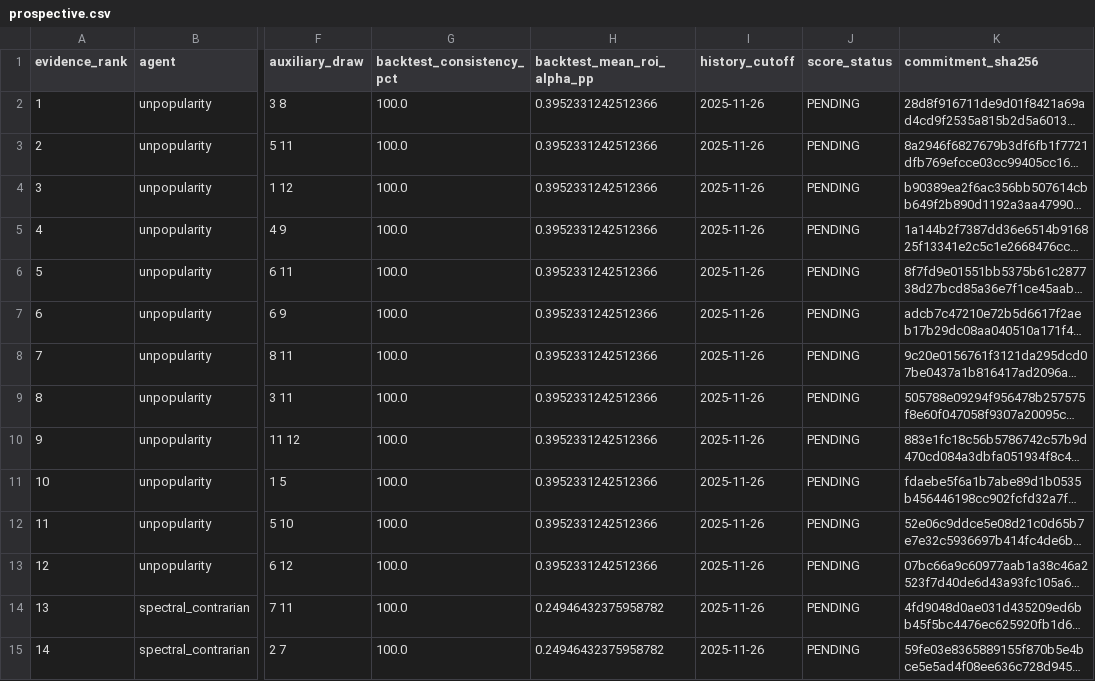
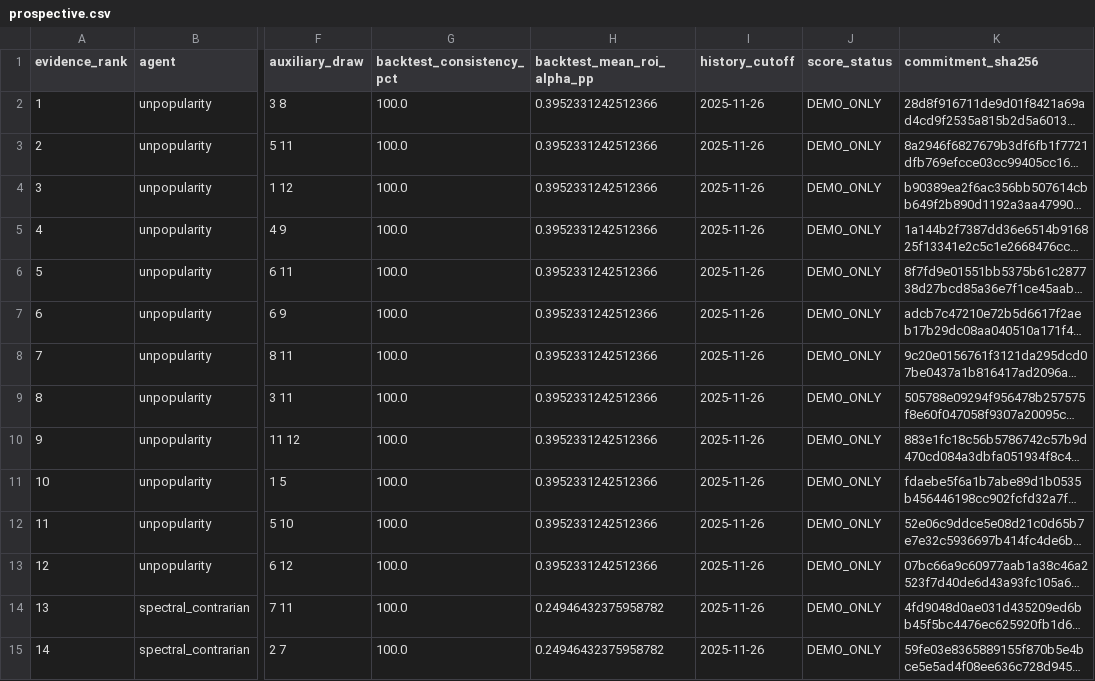
Before and after one commit to kugguk2022/lotteries-init-at-your-service, a CSV file: publishing/huggingface-space/data/profiles/synthetic/prospective.csv, drawn as a sheet; only a part is shown, gaps mark what is left out; long unchanged cells end in …; the diff covers the shown part only; the diff names each change by its address in the sheet, - before the commit and + after, or states it on an @@ line.

Commit message:
Clarify Space lifecycle and add operational guide

```diff
--- a/publishing/huggingface-space/data/profiles/synthetic/prospective.csv
+++ b/publishing/huggingface-space/data/profiles/synthetic/prospective.csv
-J2:J15 (score_status): PENDING
+J2:J15 (score_status): DEMO_ONLY
```
Also changed, not shown: 70 edited cells elsewhere in this file, 10 other files.
